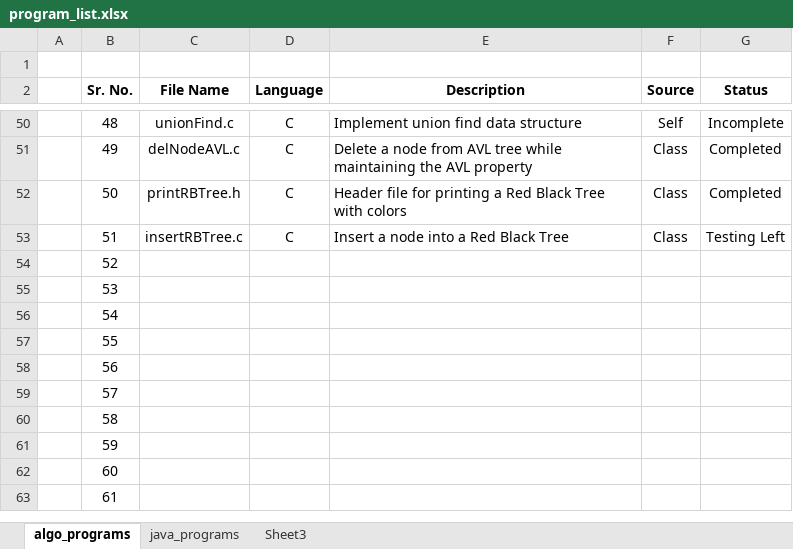
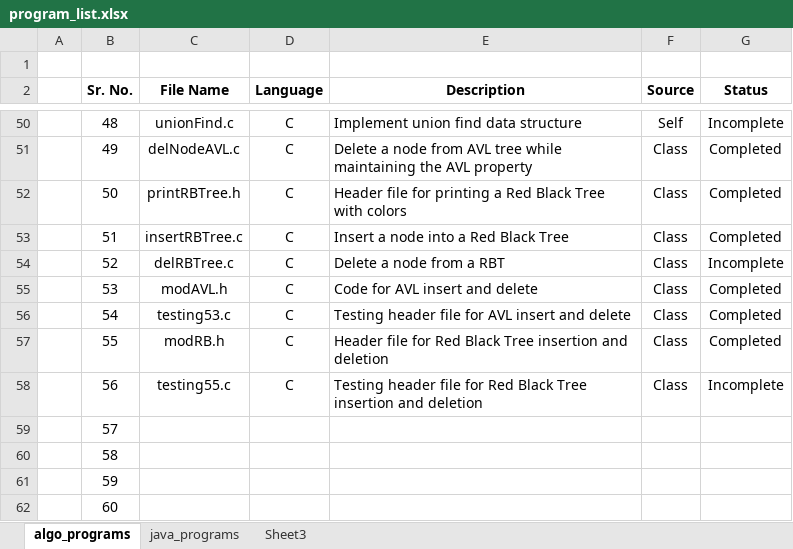
Before and after one commit to progvasu/algo_implementations, an Excel workbook: program_list.xlsx, sheet algo_programs, drawn as a sheet; only a part is shown, gaps mark what is left out; the shorter side is filled out with more unchanged rows; values as stored, in another font and other column widths than the file's, no borders; table styles not drawn; the diff names each change by its address in the sheet, - before the commit and + after, or states it on an @@ line.

Commit message:
Added and corrected programs

```diff
--- a/program_list.xlsx (sheet algo_programs)
+++ b/program_list.xlsx (sheet algo_programs)
-G53 (Status): Testing Left
+G53 (Status): Completed
-C54 (File Name): (empty)
+C54 (File Name): delRBTree.c
-D54:D58 (Language): (empty)
+D54:D58 (Language): C
-E54 (Description): (empty)
+E54 (Description): Delete a node from a RBT
-F54:F58 (Source): (empty)
+F54:F58 (Source): Class
-G54 (Status): (empty)
+G54 (Status): Incomplete
-C55 (File Name): (empty)
+C55 (File Name): modAVL.h
-E55 (Description): (empty)
+E55 (Description): Code for AVL insert and delete
-G55:G57 (Status): (empty)
+G55:G57 (Status): Completed
-C56 (File Name): (empty)
+C56 (File Name): testing53.c
-E56 (Description): (empty)
+E56 (Description): Testing header file for AVL insert and delete
-C57 (File Name): (empty)
+C57 (File Name): modRB.h
-E57 (Description): (empty)
+E57 (Description): Header file for Red Black Tree insertion and deletion
-C58 (File Name): (empty)
+C58 (File Name): testing55.c
-E58 (Description): (empty)
+E58 (Description): Testing header file for Red Black Tree insertion and deletion
-G58 (Status): (empty)
+G58 (Status): Incomplete
```
Also changed, not shown: 6 other files.
